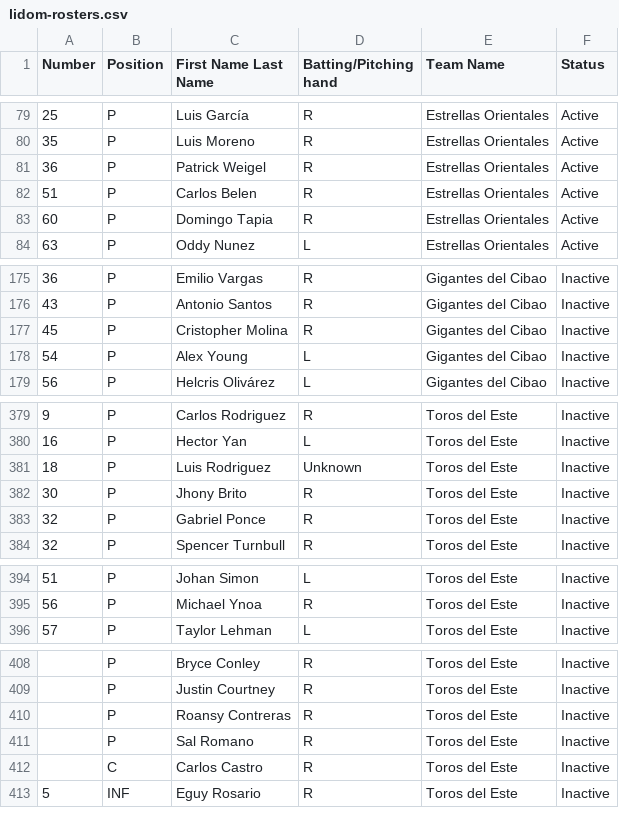
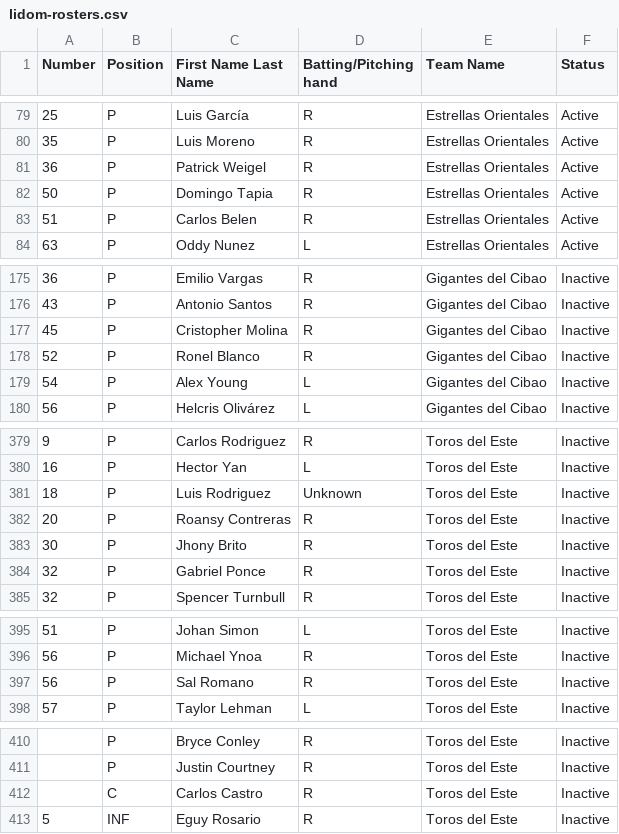
Before and after one commit to lukenobrim901memphis/logos-site, a CSV file: lidom-rosters.csv, drawn as a sheet; only a part is shown, gaps mark what is left out; removed rows and columns are numbered as before the commit, all else as after; the diff covers the shown part only; the diff names each change by its address in the sheet, - before the commit and + after, or states it on an @@ line.

```diff
--- a/lidom-rosters.csv
+++ b/lidom-rosters.csv
+row 82: 50 | P | Domingo Tapia | R | Estrellas Orientales | Active
-row 83: 60 | P | Domingo Tapia | R | Estrellas Orientales | Active
+row 178: 52 | P | Ronel Blanco | R | Gigantes del Cibao | Inactive
+row 382: 20 | P | Roansy Contreras | R | Toros del Este | Inactive
+row 397: 56 | P | Sal Romano | R | Toros del Este | Inactive
-row 410:  | P | Roansy Contreras | R | Toros del Este | Inactive
-row 411:  | P | Sal Romano | R | Toros del Este | Inactive
```
Also changed, not shown: 1 removed row and 1 edited cell elsewhere in this file, 3 other files.
